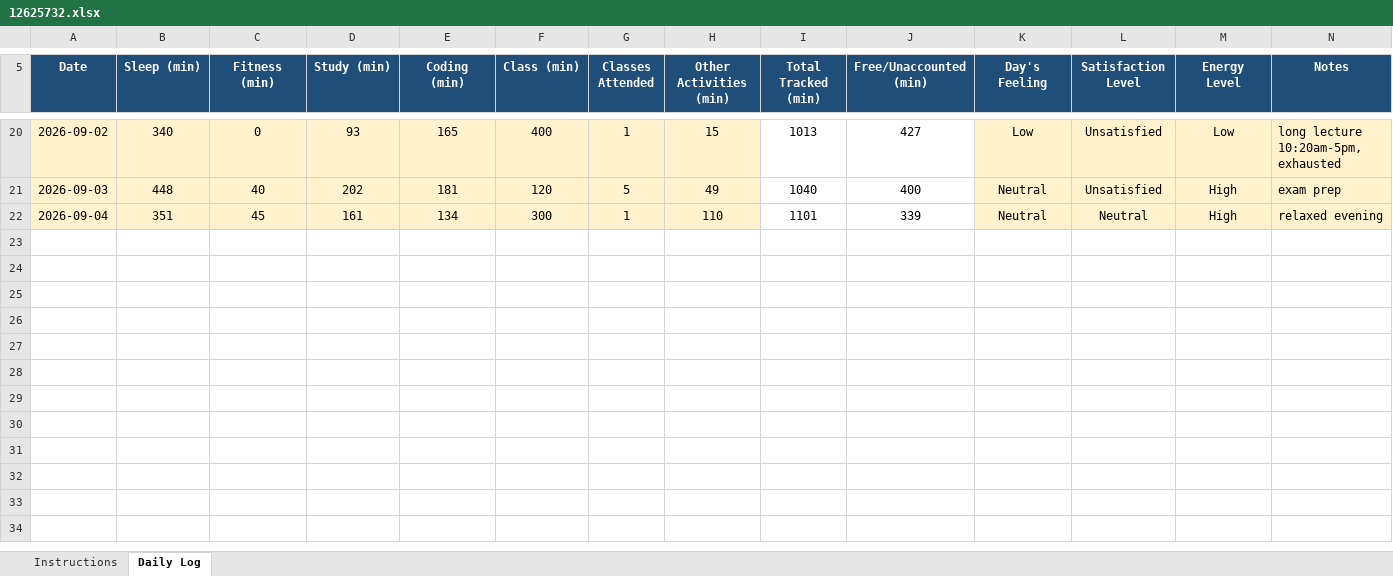
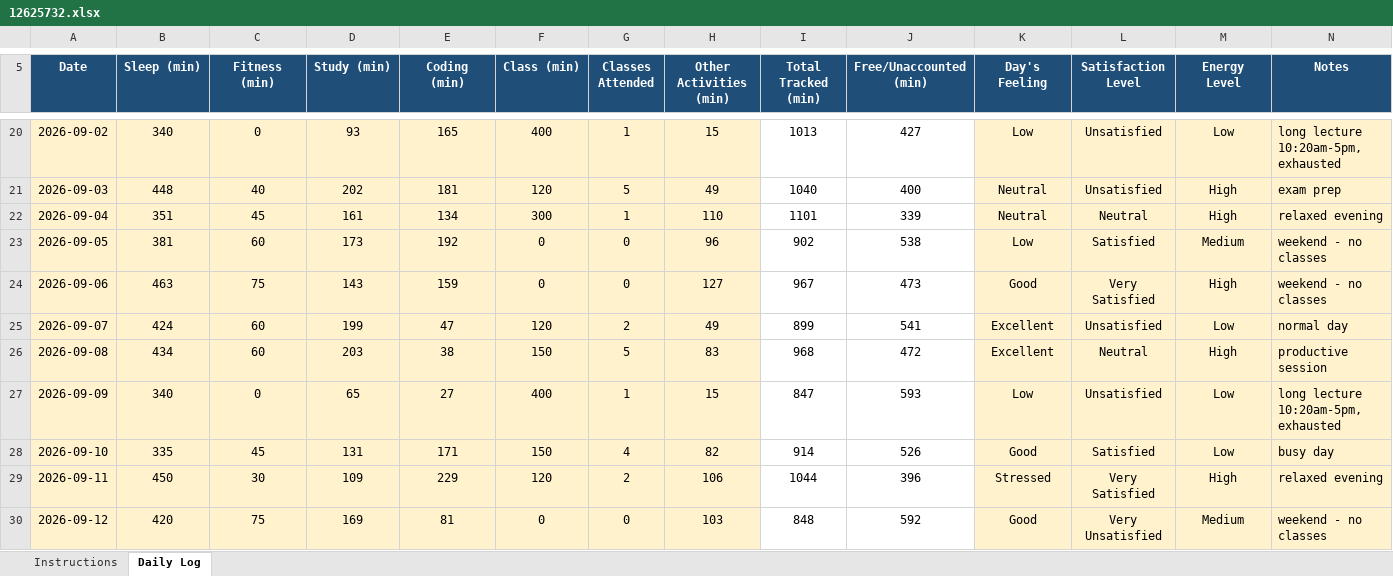
Before and after one commit to ariaanmagicc-ship-it/776, an Excel workbook: 12625732.xlsx, sheet Daily Log, drawn as a sheet; only a part is shown, gaps mark what is left out; values as stored, in another font and other column widths than the file's, no borders; conditional formats not drawn; the diff names each change by its address in the sheet, - before the commit and + after, or states it on an @@ line.

Commit message:
Updated till 12th September

```diff
--- a/12625732.xlsx (sheet Daily Log)
+++ b/12625732.xlsx (sheet Daily Log)
+row 23: 2026-09-05 | 381 | 60 | 173 | 192 | 0 | 0 | 96 | 902 | 538 | Low | Satisfied | Medium | weekend - no classes
+row 24: 2026-09-06 | 463 | 75 | 143 | 159 | 0 | 0 | 127 | 967 | 473 | Good | Very Satisfied | High | weekend - no classes
+row 25: 2026-09-07 | 424 | 60 | 199 | 47 | 120 | 2 | 49 | 899 | 541 | Excellent | Unsatisfied | Low | normal day
+row 26: 2026-09-08 | 434 | 60 | 203 | 38 | 150 | 5 | 83 | 968 | 472 | Excellent | Neutral | High | productive session
+row 27: 2026-09-09 | 340 | 0 | 65 | 27 | 400 | 1 | 15 | 847 | 593 | Low | Unsatisfied | Low | long lecture 10:20am-5pm, exhausted
+row 28: 2026-09-10 | 335 | 45 | 131 | 171 | 150 | 4 | 82 | 914 | 526 | Good | Satisfied | Low | busy day
+row 29: 2026-09-11 | 450 | 30 | 109 | 229 | 120 | 2 | 106 | 1044 | 396 | Stressed | Very Satisfied | High | relaxed evening
+row 30: 2026-09-12 | 420 | 75 | 169 | 81 | 0 | 0 | 103 | 848 | 592 | Good | Very Unsatisfied | Medium | weekend - no classes
```
